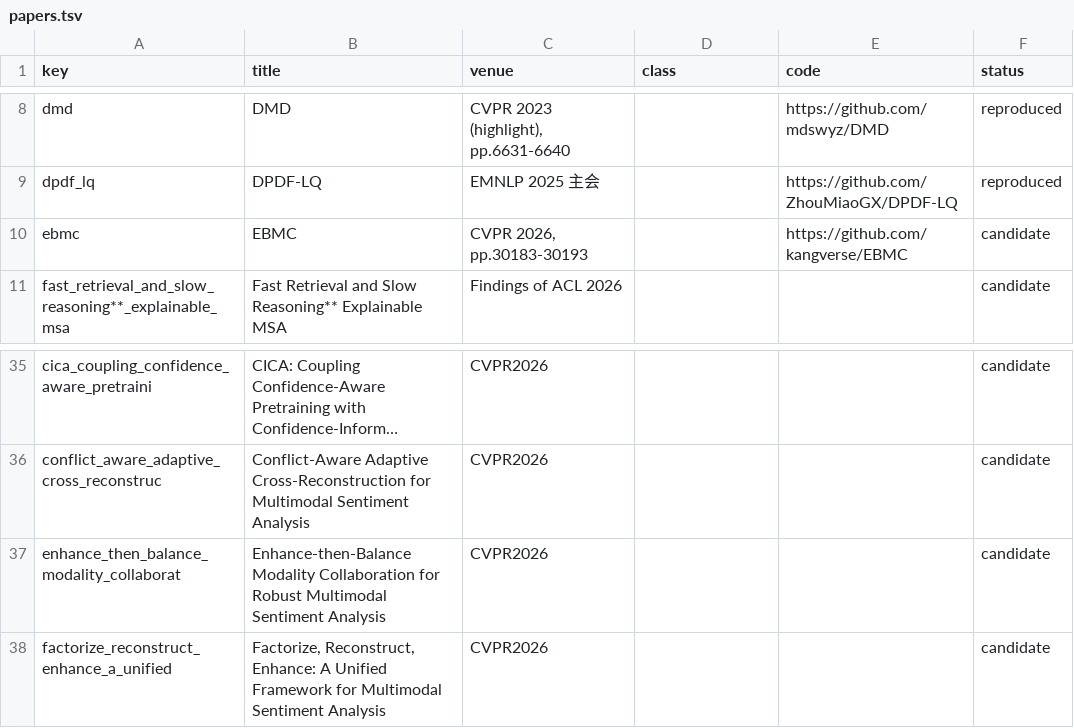
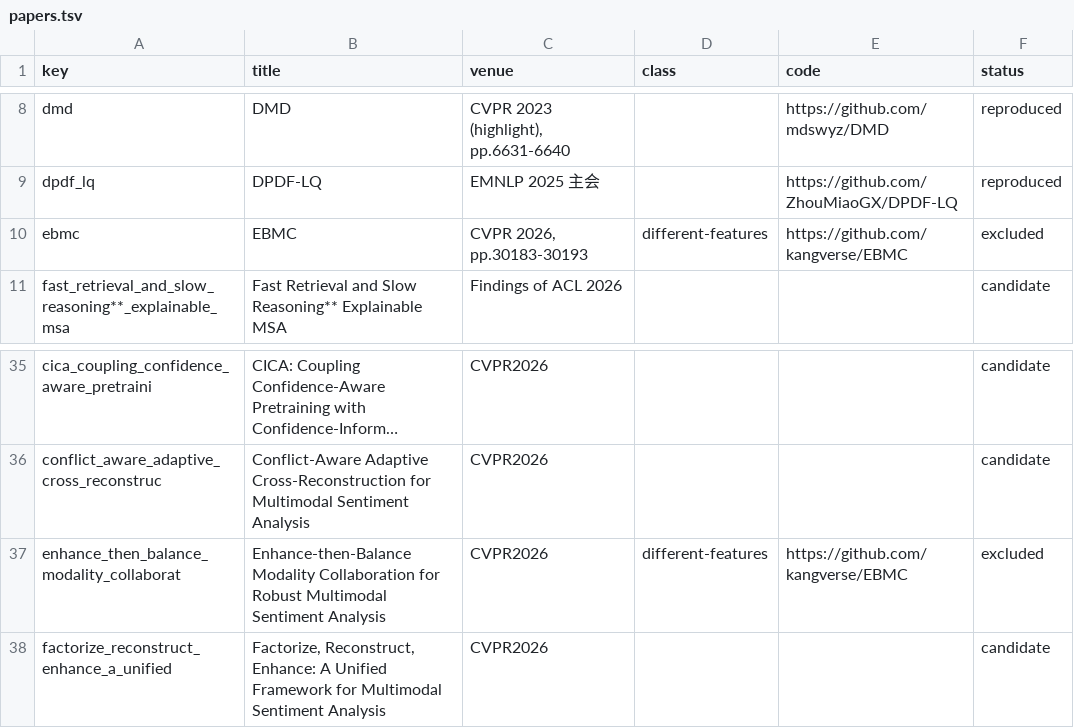
Before and after one commit to youngwhite/msa, a TSV file: docs/papers.tsv, drawn as a sheet; only a part is shown, gaps mark what is left out; long unchanged cells end in …; the diff names each change by its address in the sheet, - before the commit and + after, or states it on an @@ line.

```diff
--- a/docs/papers.tsv
+++ b/docs/papers.tsv
-D10 (class): (empty)
+D10 (class): different-features
-F10 (status): candidate
+F10 (status): excluded
-D37 (class): (empty)
+D37 (class): different-features
-E37 (code): (empty)
+E37 (code): https://github.com/kangverse/EBMC
-F37 (status): candidate
+F37 (status): excluded
```
Also changed, not shown: 2 other files.
